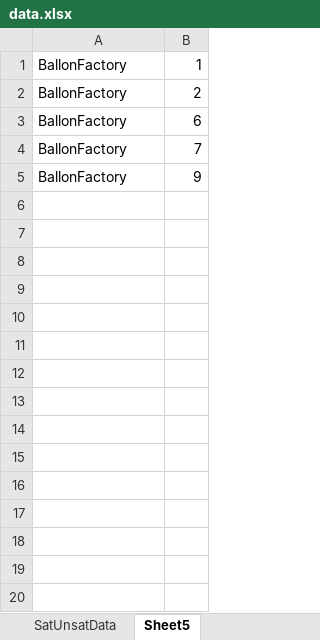
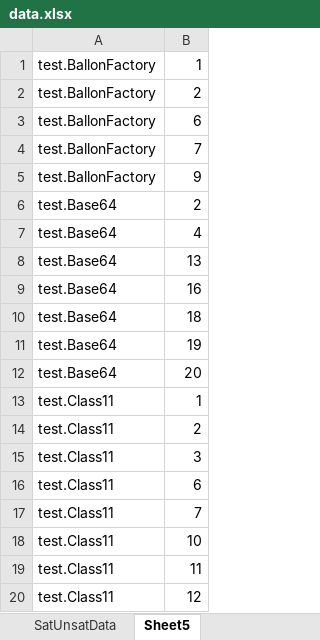
Before and after one commit to fmsea/StaticIcedTea, an Excel workbook: ScratchData/data.xlsx, sheet Sheet5, drawn as a sheet; only a part is shown; values as stored, in another font and other column widths than the file's, no borders; the diff covers the shown part only; the diff names each change by its address in the sheet, - before the commit and + after, or states it on an @@ line.

```diff
--- a/ScratchData/data.xlsx (sheet Sheet5)
+++ b/ScratchData/data.xlsx (sheet Sheet5)
-A1:A5: BallonFactory
+A1:A5: test.BallonFactory
+row 6: test.Base64 | 2
+row 7: test.Base64 | 4
+row 8: test.Base64 | 13
+row 9: test.Base64 | 16
+row 10: test.Base64 | 18
+row 11: test.Base64 | 19
+row 12: test.Base64 | 20
+row 13: test.Class11 | 1
+row 14: test.Class11 | 2
+row 15: test.Class11 | 3
+row 16: test.Class11 | 6
+row 17: test.Class11 | 7
+row 18: test.Class11 | 10
+row 19: test.Class11 | 11
+row 20: test.Class11 | 12
```
Also changed, not shown: 48 added rows elsewhere in this sheet, sheet SatUnsatData, 15 other files.
